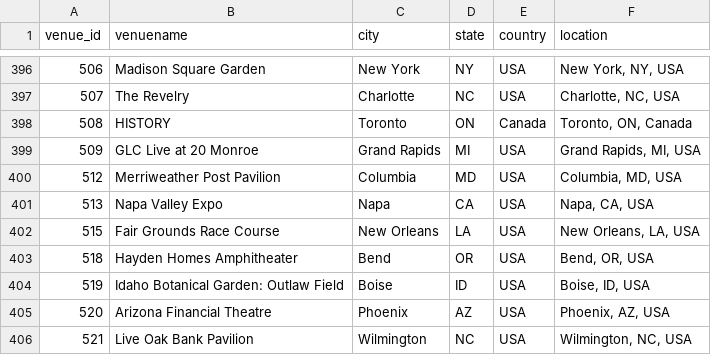
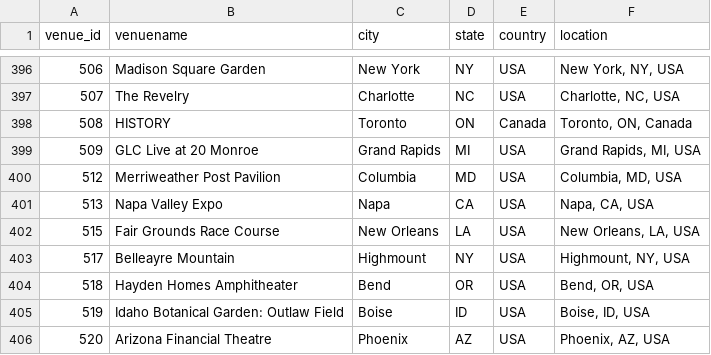
Before and after one commit to connorkitchings/Concerts, a CSV file: Data/Goose/From Web/venuedata.csv, drawn as a sheet; only a part is shown, gaps mark what is left out; the shorter side is filled out with more unchanged rows.

```diff
--- a/Data/Goose/From Web/venuedata.csv
+++ b/Data/Goose/From Web/venuedata.csv
@@ -402,2 +402,3 @@ venue_id,venuename,city,state,country,location
 515,Fair Grounds Race Course,New Orleans,LA,USA,"New Orleans, LA, USA"
+517,Belleayre Mountain,Highmount,NY,USA,"Highmount, NY, USA"
 518,Hayden Homes Amphitheater,Bend,OR,USA,"Bend, OR, USA"
```
Also changed, not shown: Data/Goose/From Web/setlistdata.csv, Data/Goose/Predictions/ck_plus.csv, 8 other files.
